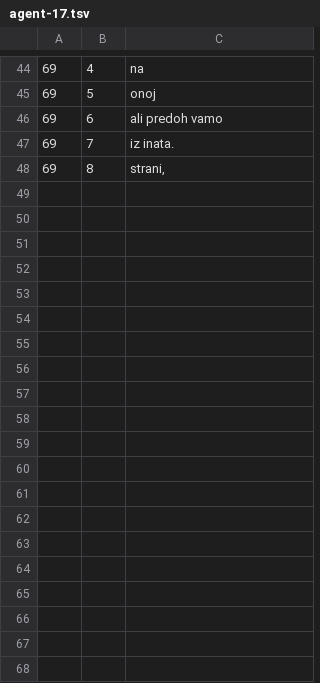
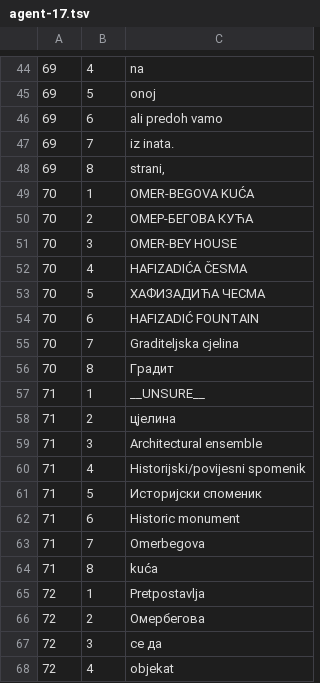
Before and after one commit to ssaaffaakk/Lilly, a TSV file: data/ocr/label-answers/agent-17.tsv, drawn as a sheet; only a part is shown, gaps mark what is left out; the diff covers the shown part only; the diff names each change by its address in the sheet, - before the commit and + after, or states it on an @@ line.

```diff
--- a/data/ocr/label-answers/agent-17.tsv
+++ b/data/ocr/label-answers/agent-17.tsv
+row 49: 70 | 1 | OMER-BEGOVA KUĆA
+row 50: 70 | 2 | ОМЕР-БЕГОВА КУЋА
+row 51: 70 | 3 | OMER-BEY HOUSE
+row 52: 70 | 4 | HAFIZADIĆA ČESMA
+row 53: 70 | 5 | ХАФИЗАДИЋА ЧЕСМА
+row 54: 70 | 6 | HAFIZADIĆ FOUNTAIN
+row 55: 70 | 7 | Graditeljska cjelina
+row 56: 70 | 8 | Градит
+row 57: 71 | 1 | __UNSURE__
+row 58: 71 | 2 | цјелина
+row 59: 71 | 3 | Architectural ensemble
+row 60: 71 | 4 | Historijski/povijesni spomenik
+row 61: 71 | 5 | Историјски споменик
+row 62: 71 | 6 | Historic monument
+row 63: 71 | 7 | Omerbegova
+row 64: 71 | 8 | kuća
+row 65: 72 | 1 | Pretpostavlja
+row 66: 72 | 2 | Омербегова
+row 67: 72 | 3 | се да
+row 68: 72 | 4 | objekat
```
Also changed, not shown: 12 added rows elsewhere in this file, data/ocr/label-answers/agent-18.tsv, data/ocr/label-answers/agent-19.tsv, 8 other files.
